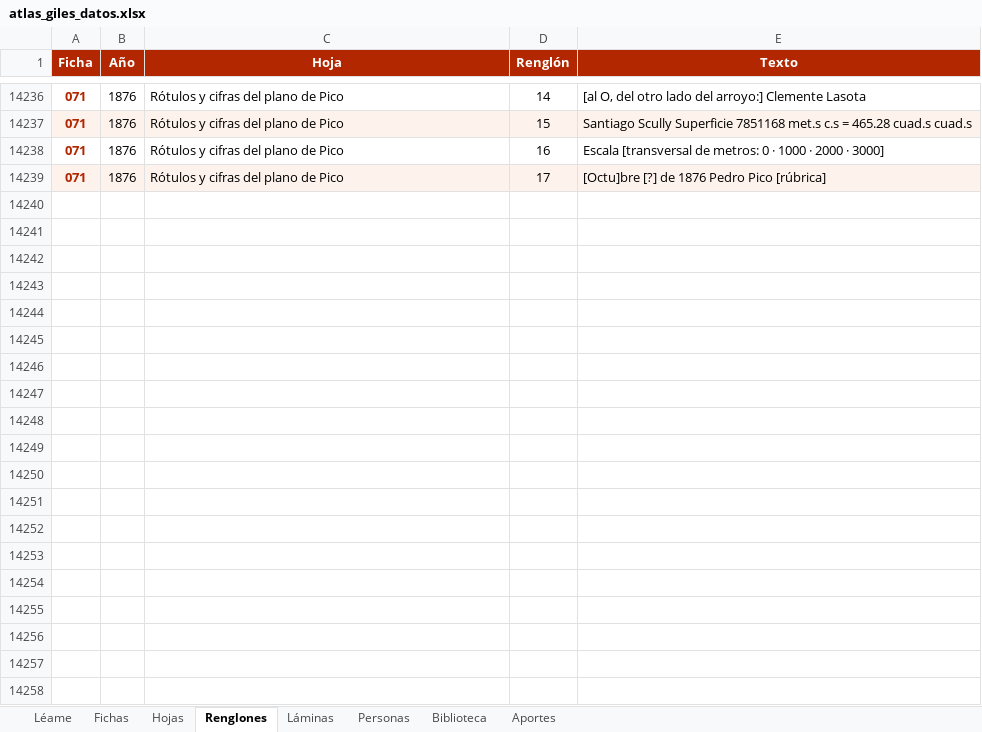
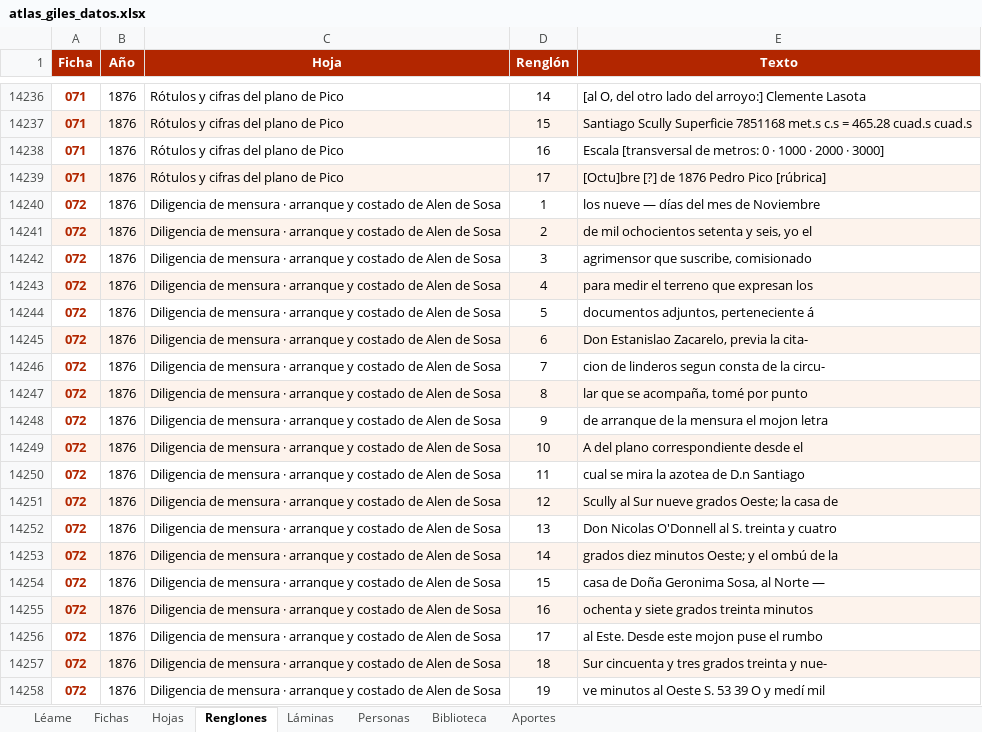
Before and after one commit to surtecto/atlas-mensuras-giles, an Excel workbook: descargas/atlas_giles_datos.xlsx, sheet Renglones, drawn as a sheet; only a part is shown, gaps mark what is left out; values as stored, in another font and other column widths than the file's, no borders; the diff covers the shown part only; the diff names each change by its address in the sheet, - before the commit and + after, or states it on an @@ line.

```diff
--- a/descargas/atlas_giles_datos.xlsx (sheet Renglones)
+++ b/descargas/atlas_giles_datos.xlsx (sheet Renglones)
+row 14240: 072 | 1876 | Diligencia de mensura · arranque y costado de Alen de Sosa | 1 | los nueve — días del mes de Noviembre
+row 14241: 072 | 1876 | Diligencia de mensura · arranque y costado de Alen de Sosa | 2 | de mil ochocientos setenta y seis, yo el
+row 14242: 072 | 1876 | Diligencia de mensura · arranque y costado de Alen de Sosa | 3 | agrimensor que suscribe, comisionado
+row 14243: 072 | 1876 | Diligencia de mensura · arranque y costado de Alen de Sosa | 4 | para medir el terreno que expresan los
+row 14244: 072 | 1876 | Diligencia de mensura · arranque y costado de Alen de Sosa | 5 | documentos adjuntos, perteneciente á
+row 14245: 072 | 1876 | Diligencia de mensura · arranque y costado de Alen de Sosa | 6 | Don Estanislao Zacarelo, previa la cita-
+row 14246: 072 | 1876 | Diligencia de mensura · arranque y costado de Alen de Sosa | 7 | cion de linderos segun consta de la circu-
+row 14247: 072 | 1876 | Diligencia de mensura · arranque y costado de Alen de Sosa | 8 | lar que se acompaña, tomé por punto
+row 14248: 072 | 1876 | Diligencia de mensura · arranque y costado de Alen de Sosa | 9 | de arranque de la mensura el mojon letra
+row 14249: 072 | 1876 | Diligencia de mensura · arranque y costado de Alen de Sosa | 10 | A del plano correspondiente desde el
+row 14250: 072 | 1876 | Diligencia de mensura · arranque y costado de Alen de Sosa | 11 | cual se mira la azotea de D.n Santiago
+row 14251: 072 | 1876 | Diligencia de mensura · arranque y costado de Alen de Sosa | 12 | Scully al Sur nueve grados Oeste; la casa de
+row 14252: 072 | 1876 | Diligencia de mensura · arranque y costado de Alen de Sosa | 13 | Don Nicolas O'Donnell al S. treinta y cuatro
+row 14253: 072 | 1876 | Diligencia de mensura · arranque y costado de Alen de Sosa | 14 | grados diez minutos Oeste; y el ombú de la
+row 14254: 072 | 1876 | Diligencia de mensura · arranque y costado de Alen de Sosa | 15 | casa de Doña Geronima Sosa, al Norte —
+row 14255: 072 | 1876 | Diligencia de mensura · arranque y costado de Alen de Sosa | 16 | ochenta y siete grados treinta minutos
+row 14256: 072 | 1876 | Diligencia de mensura · arranque y costado de Alen de Sosa | 17 | al Este. Desde este mojon puse el rumbo
+row 14257: 072 | 1876 | Diligencia de mensura · arranque y costado de Alen de Sosa | 18 | Sur cincuenta y tres grados treinta y nue-
+row 14258: 072 | 1876 | Diligencia de mensura · arranque y costado de Alen de Sosa | 19 | ve minutos al Oeste S. 53 39 O y medí mil
```
Also changed, not shown: 160 added rows elsewhere in this sheet, sheet Personas, sheet Fichas, sheet Láminas, sheet Hojas, sheet Léame, 38 other files.
